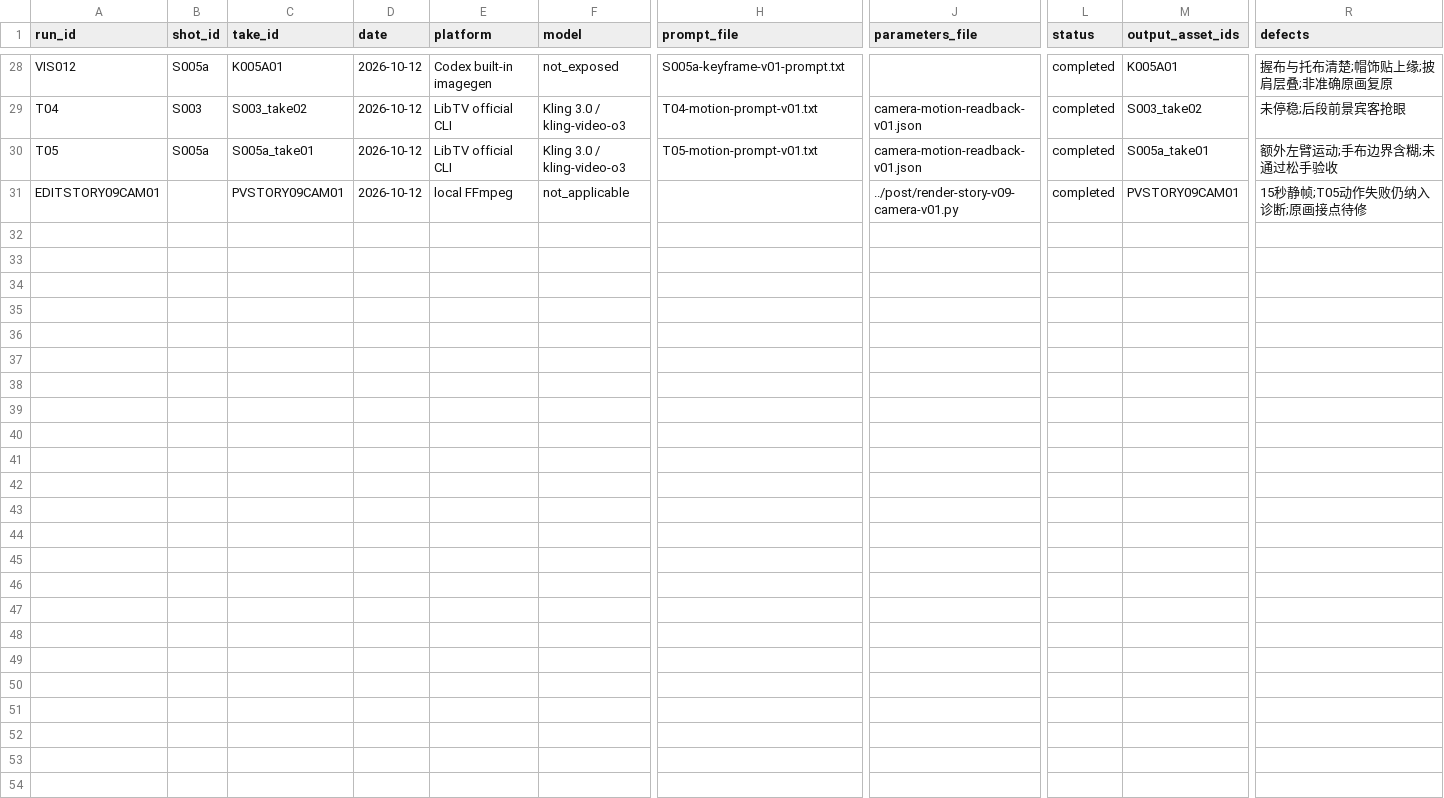
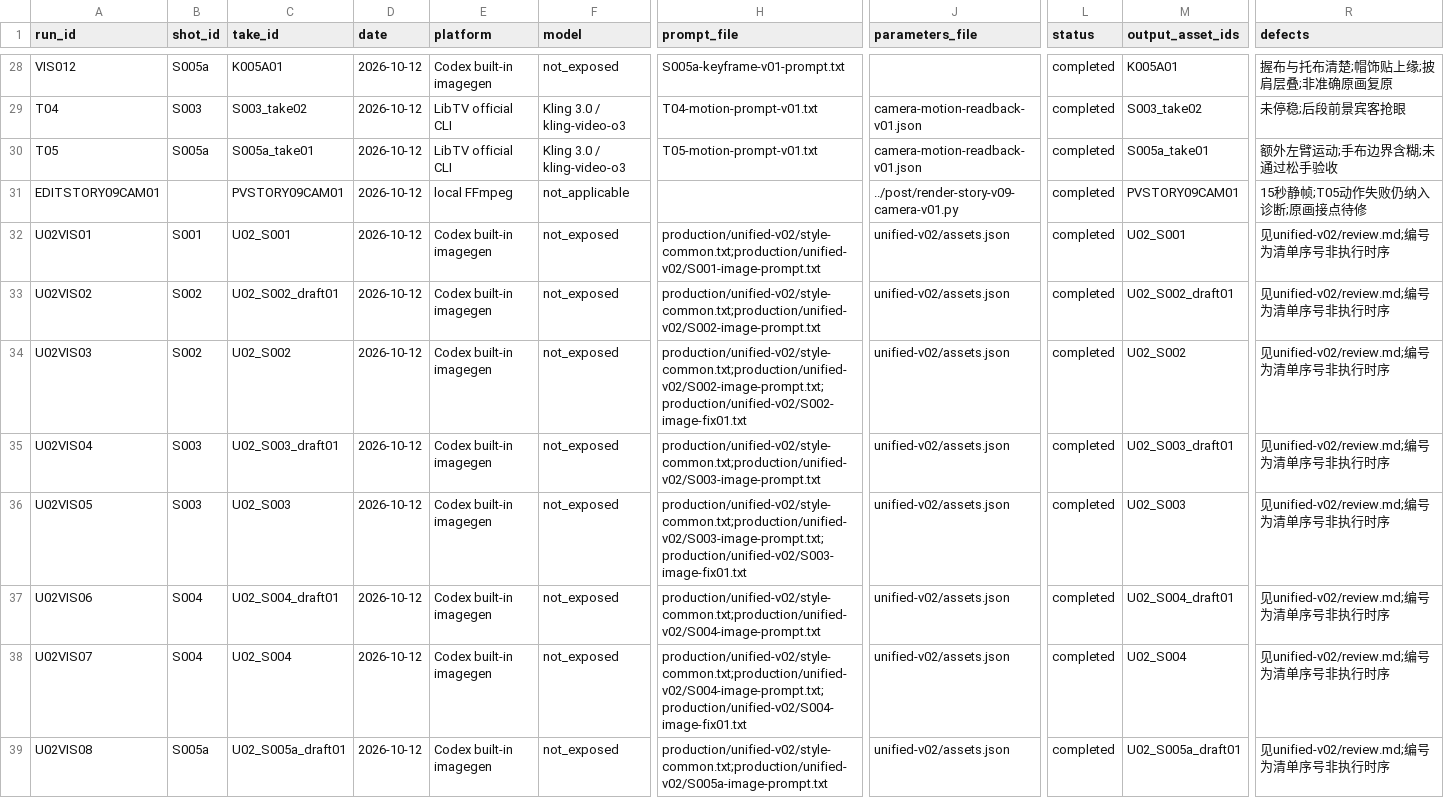
Before and after one commit to lj99boy/last_ai_video, a CSV file: works/0001-in-london/production/runs.csv, drawn as a sheet; only a part is shown, gaps mark what is left out; rows hold the shown columns only; the diff covers the shown part only; the diff names each change by its address in the sheet, - before the commit and + after, or states it on an @@ line.

Commit message:
feat: rebuild unified shot references and review service entrance trials

```diff
--- a/works/0001-in-london/production/runs.csv
+++ b/works/0001-in-london/production/runs.csv
+row 32: U02VIS01 | S001 | U02_S001 | 2026-10-12 | Codex built-in imagegen | not_exposed | production/unified-v02/style-common.txt;production/unified-v02/S001-image-prompt.txt | unified-v02/assets.json | completed | U02_S001 | 见unified-v02/review.md;编号为清单序号非执行时序
+row 33: U02VIS02 | S002 | U02_S002_draft01 | 2026-10-12 | Codex built-in imagegen | not_exposed | production/unified-v02/style-common.txt;production/unified-v02/S002-image-prompt.txt | unified-v02/assets.json | completed | U02_S002_draft01 | 见unified-v02/review.md;编号为清单序号非执行时序
+row 34: U02VIS03 | S002 | U02_S002 | 2026-10-12 | Codex built-in imagegen | not_exposed | production/unified-v02/style-common.txt;production/unified-v02/S002-image-prompt.txt;production/unified-v02/S002-image-fix01.txt | unified-v02/assets.json | completed | U02_S002 | 见unified-v02/review.md;编号为清单序号非执行时序
+row 35: U02VIS04 | S003 | U02_S003_draft01 | 2026-10-12 | Codex built-in imagegen | not_exposed | production/unified-v02/style-common.txt;production/unified-v02/S003-image-prompt.txt | unified-v02/assets.json | completed | U02_S003_draft01 | 见unified-v02/review.md;编号为清单序号非执行时序
+row 36: U02VIS05 | S003 | U02_S003 | 2026-10-12 | Codex built-in imagegen | not_exposed | production/unified-v02/style-common.txt;production/unified-v02/S003-image-prompt.txt;production/unified-v02/S003-image-fix01.txt | unified-v02/assets.json | completed | U02_S003 | 见unified-v02/review.md;编号为清单序号非执行时序
+row 37: U02VIS06 | S004 | U02_S004_draft01 | 2026-10-12 | Codex built-in imagegen | not_exposed | production/unified-v02/style-common.txt;production/unified-v02/S004-image-prompt.txt | unified-v02/assets.json | completed | U02_S004_draft01 | 见unified-v02/review.md;编号为清单序号非执行时序
+row 38: U02VIS07 | S004 | U02_S004 | 2026-10-12 | Codex built-in imagegen | not_exposed | production/unified-v02/style-common.txt;production/unified-v02/S004-image-prompt.txt;production/unified-v02/S004-image-fix01.txt | unified-v02/assets.json | completed | U02_S004 | 见unified-v02/review.md;编号为清单序号非执行时序
+row 39: U02VIS08 | S005a | U02_S005a_draft01 | 2026-10-12 | Codex built-in imagegen | not_exposed | production/unified-v02/style-common.txt;production/unified-v02/S005a-image-prompt.txt | unified-v02/assets.json | completed | U02_S005a_draft01 | 见unified-v02/review.md;编号为清单序号非执行时序
```
Also changed, not shown: 8 added rows elsewhere in this file, works/0001-in-london/preproduction/shots.csv, works/0001-in-london/production/manifest.csv, 35 other files.
